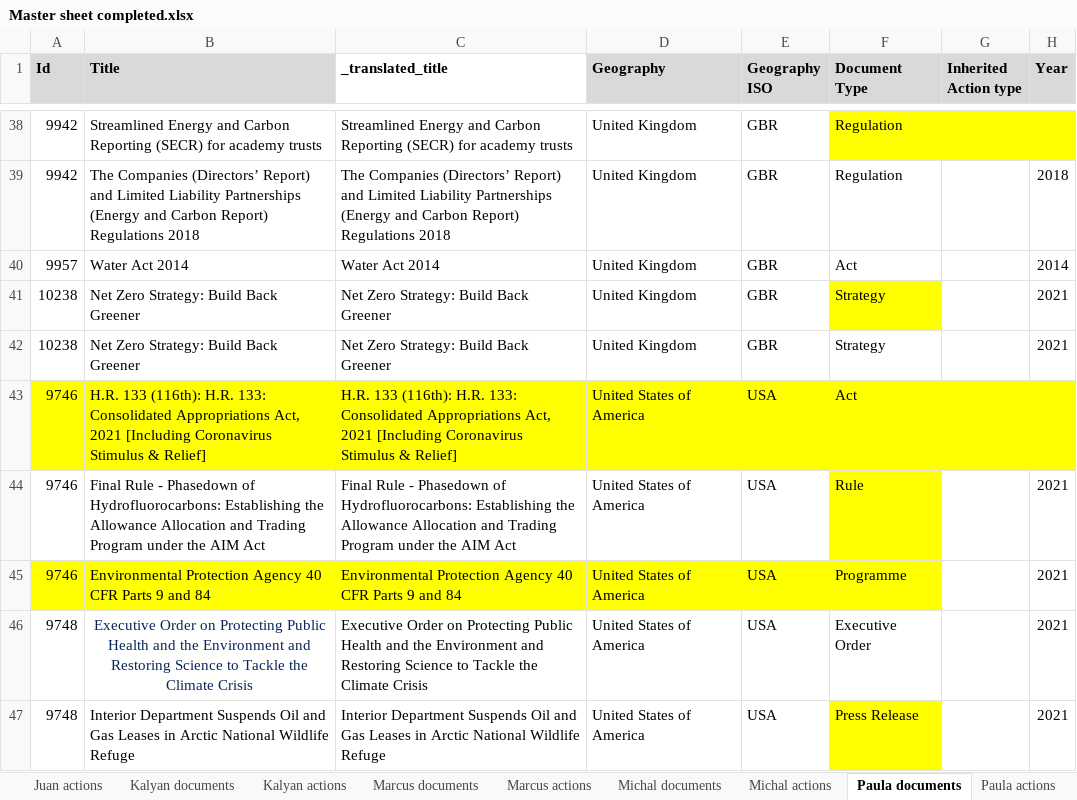
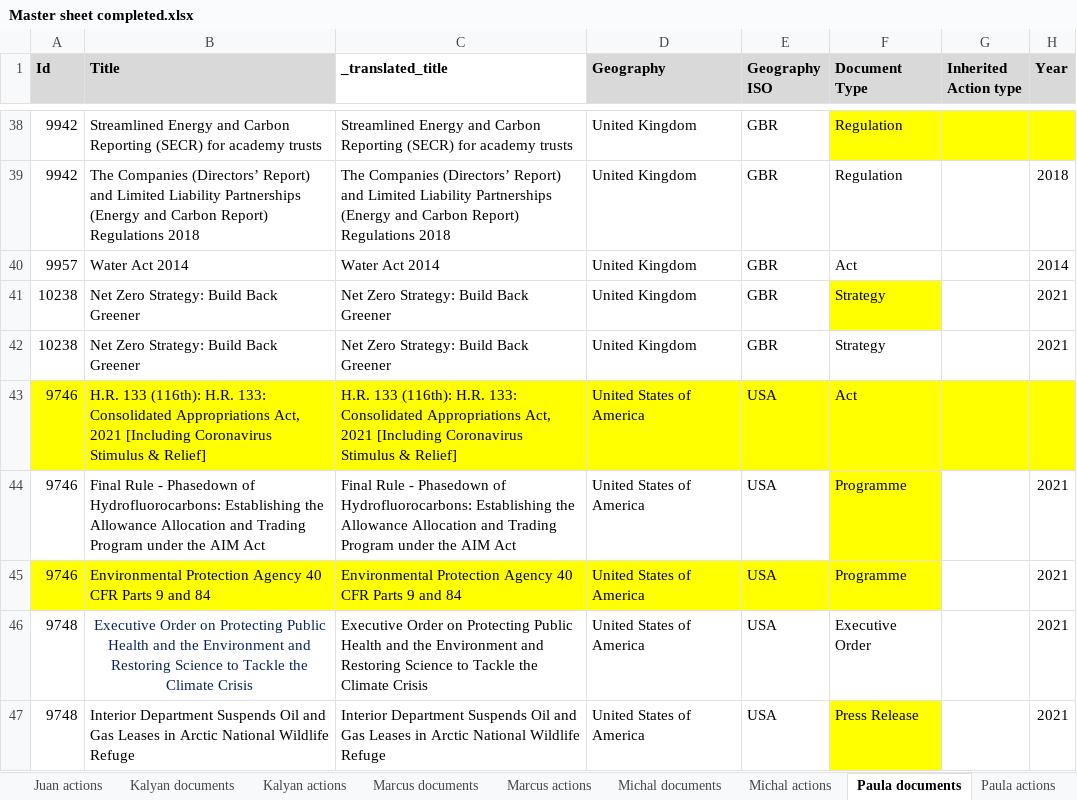
Before and after one commit to climatepolicyradar/navigator, an Excel workbook: loader/data/Master sheet completed.xlsx, sheet Paula documents, drawn as a sheet; only a part is shown, gaps mark what is left out; values as stored, in another font and other column widths than the file's, no borders; charts and pictures not drawn; the diff names each change by its address in the sheet, - before the commit and + after, or states it on an @@ line.

```diff
--- a/loader/data/Master sheet completed.xlsx (sheet Paula documents)
+++ b/loader/data/Master sheet completed.xlsx (sheet Paula documents)
-F44 (Document Type): Rule
+F44 (Document Type): Programme
```
Also changed, not shown: sheet Michal documents, sheet Stef documents, sheet Callie documents, sheet Kalyan documents, sheet Joel documents, sheet Danny documents, hidden cells, 1 other file.
